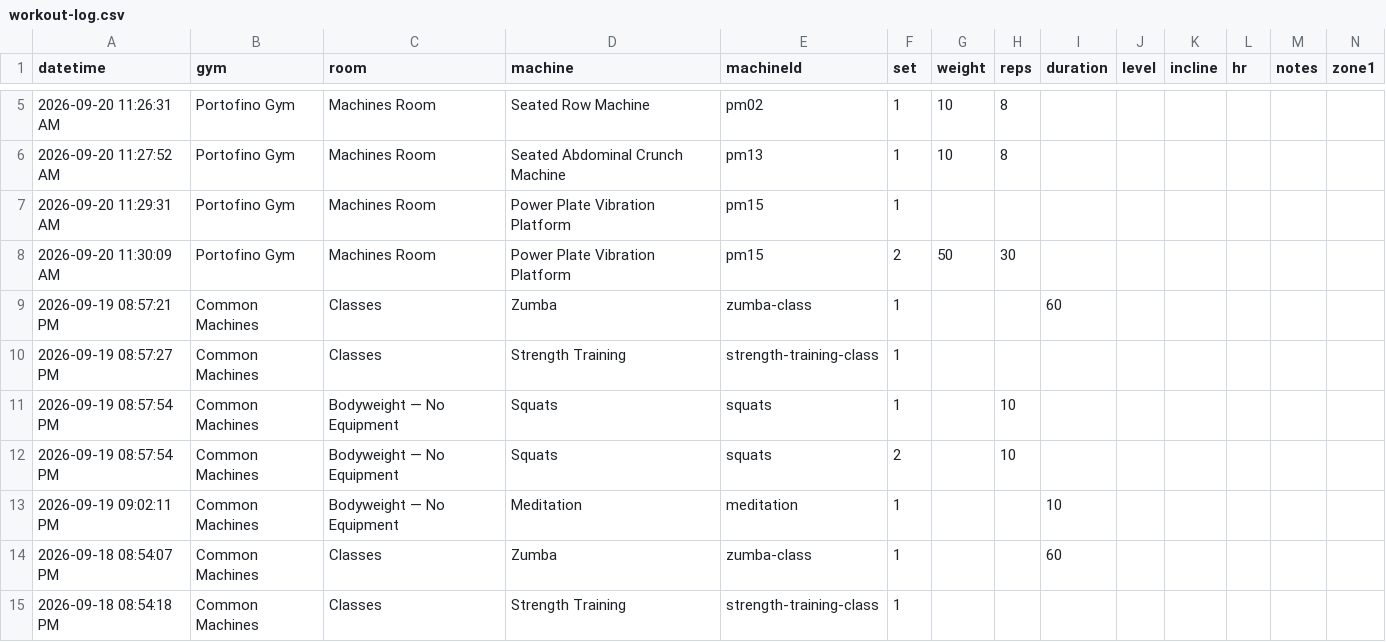
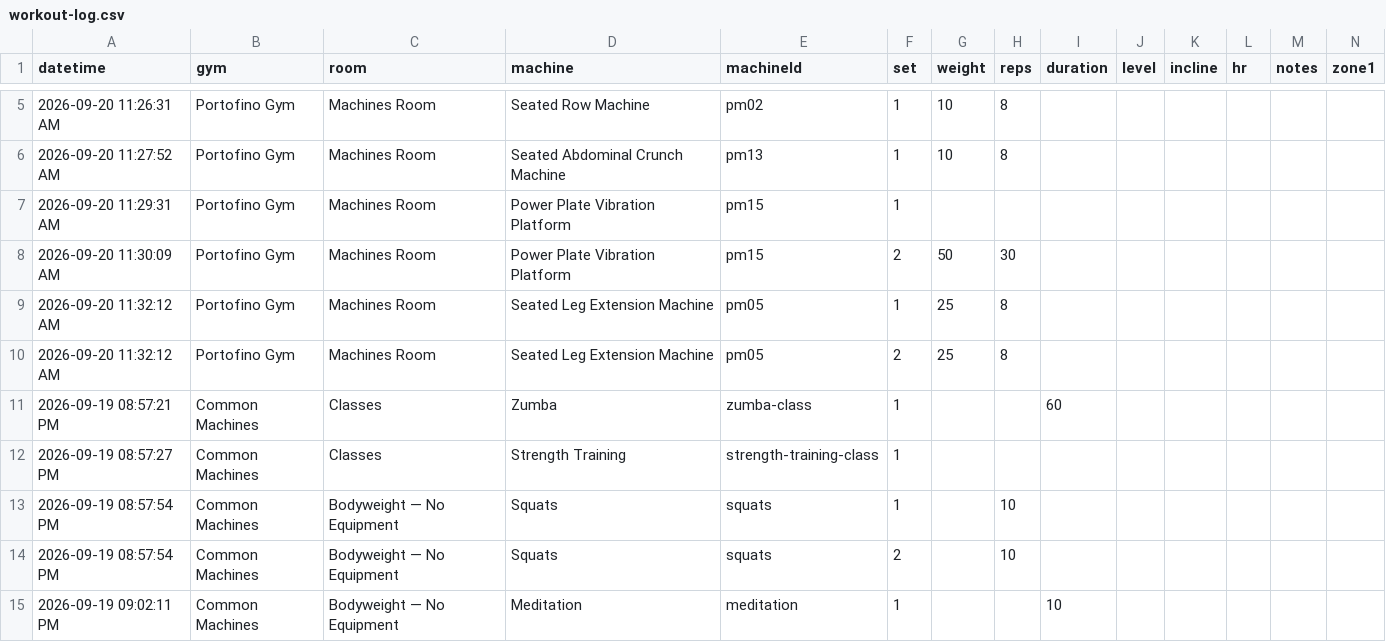
Before and after one commit to lizchro/logtrim, a CSV file: workout-log.csv, drawn as a sheet; only a part is shown, gaps mark what is left out; the shorter side is filled out with more unchanged rows; rows hold the shown columns only; the diff names each change by its address in the sheet, - before the commit and + after, or states it on an @@ line.

Commit message:
Update workout log CSV

```diff
--- a/workout-log.csv
+++ b/workout-log.csv
+row 9: 2026-09-20 11:32:12 AM | Portofino Gym | Machines Room | Seated Leg Extension Machine | pm05 | 1 | 25 | 8
+row 10: 2026-09-20 11:32:12 AM | Portofino Gym | Machines Room | Seated Leg Extension Machine | pm05 | 2 | 25 | 8
```
